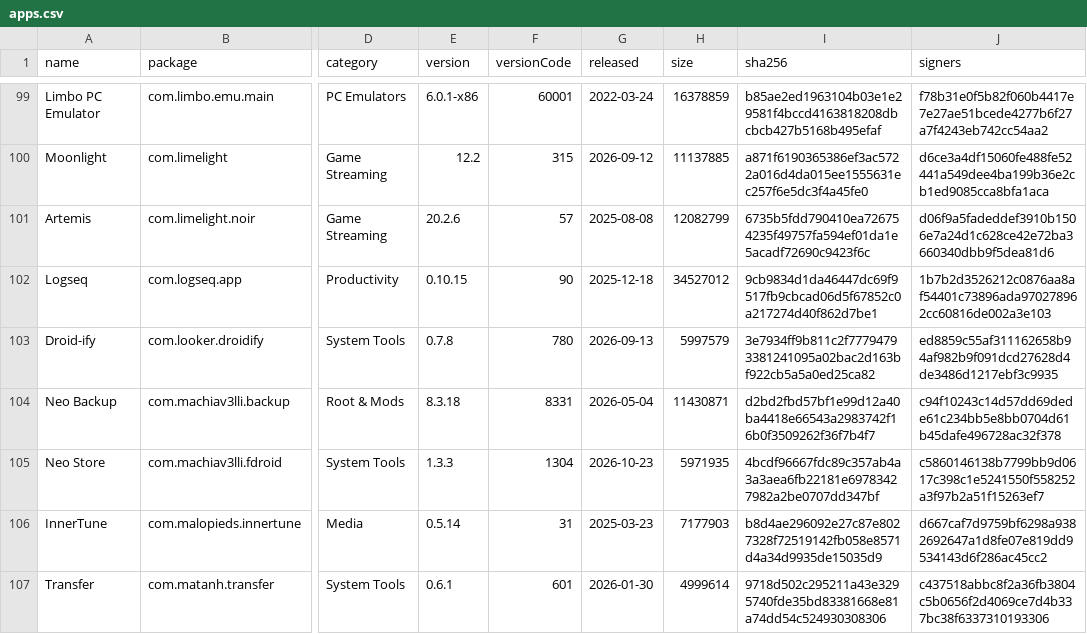
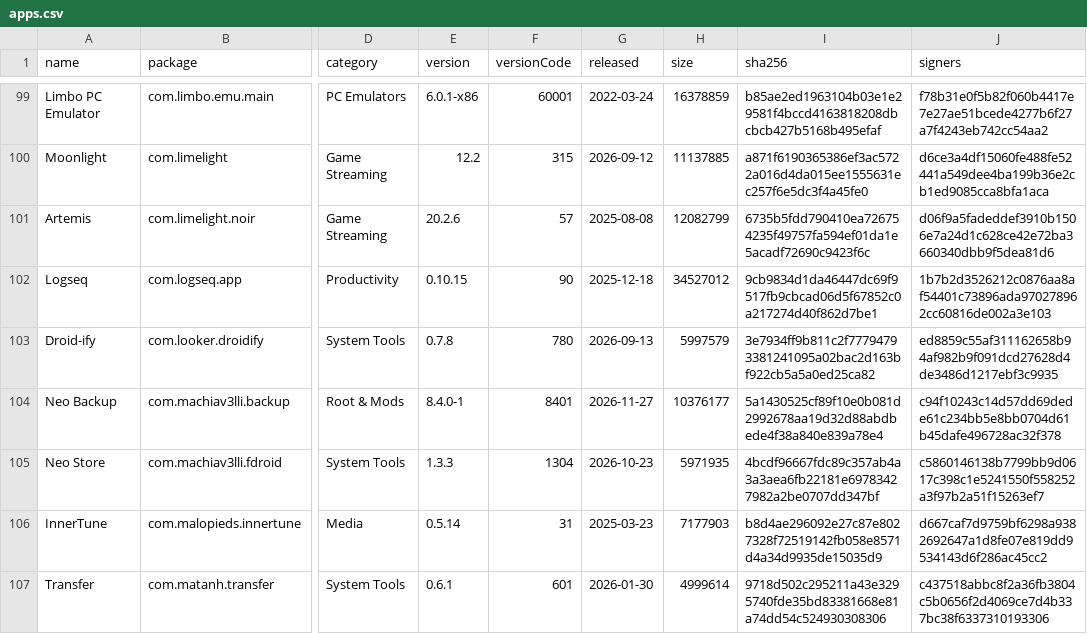
Before and after one commit to 2113apps/verified-android-apps, a CSV file: apps.csv, drawn as a sheet; only a part is shown, gaps mark what is left out; the diff covers the shown part only; the diff names each change by its address in the sheet, - before the commit and + after, or states it on an @@ line.

```diff
--- a/apps.csv
+++ b/apps.csv
-E104 (version): 8.3.18
+E104 (version): 8.4.0-1
-F104 (versionCode): 8331
+F104 (versionCode): 8401
-G104 (released): 2026-05-04
+G104 (released): 2026-11-27
-H104 (size): 11430871
+H104 (size): 10376177
-I104 (sha256): d2bd2fbd57bf1e99d12a40ba4418e66543a2983742f16b0f3509262f36f7b4f7
+I104 (sha256): 5a1430525cf89f10e0b081d2992678aa19d32d88abdbede4f38a840e839a78e4
```
Also changed, not shown: 35 edited cells elsewhere in this file, 1 other file.
